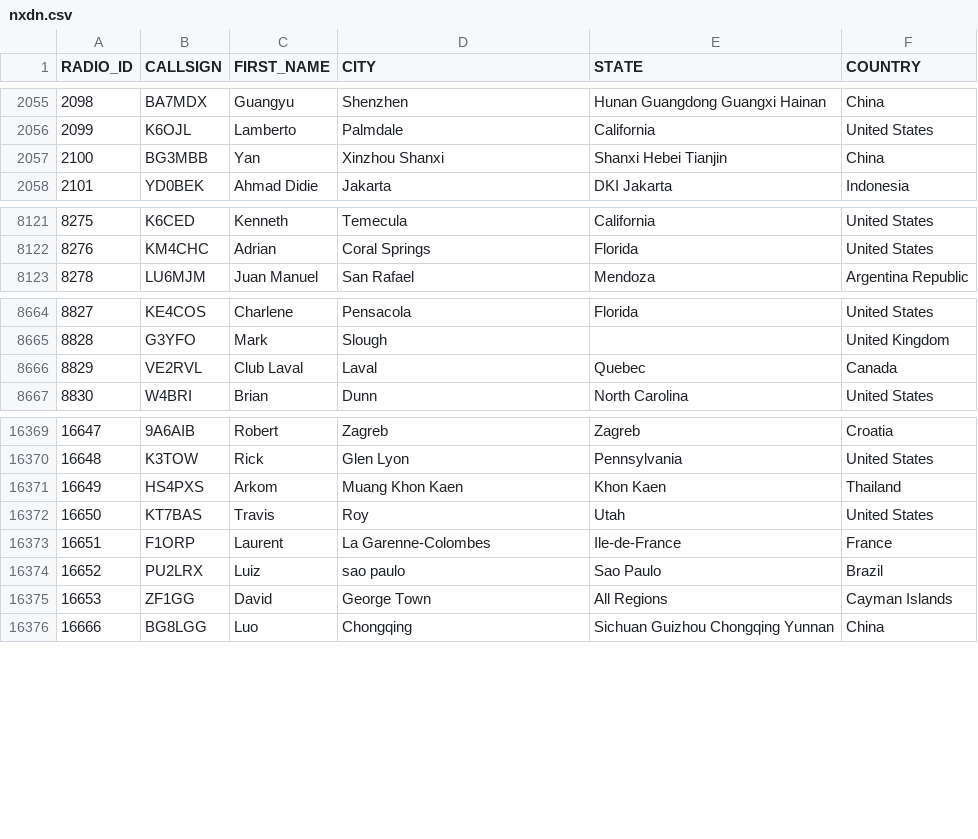
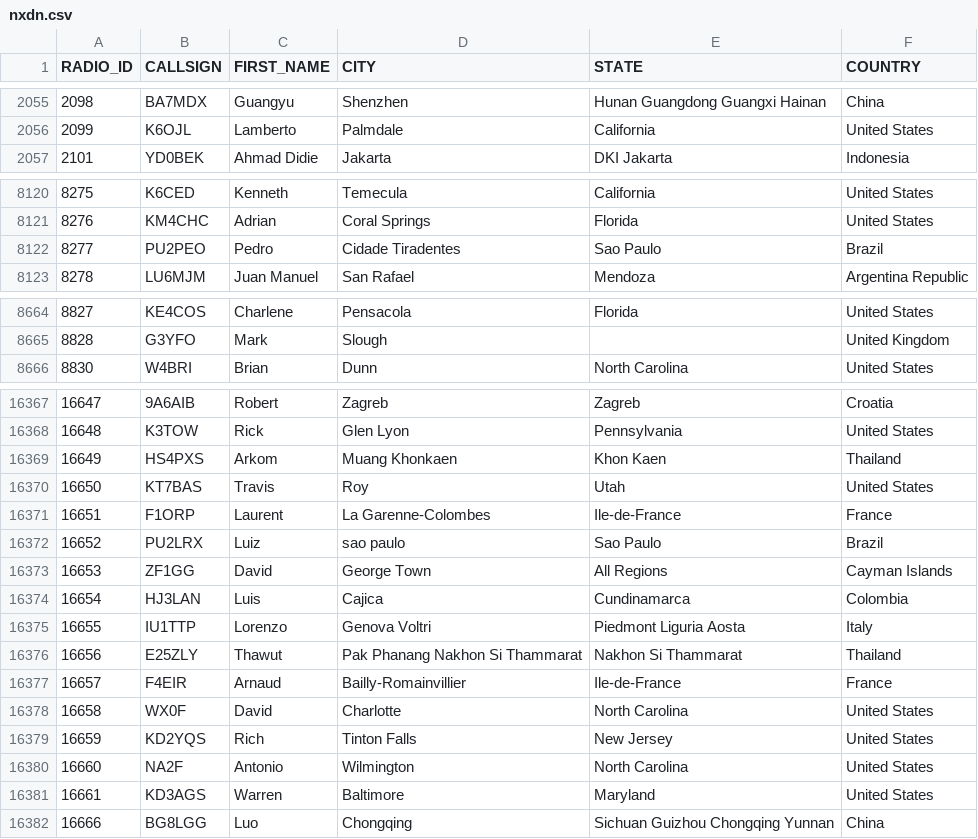
Before and after one commit to DMR-Database/dmr-database-appdata, a CSV file: nxdn.csv, drawn as a sheet; only a part is shown, gaps mark what is left out; the diff covers the shown part only.

```diff
--- a/nxdn.csv
+++ b/nxdn.csv
@@ -2056,3 +2056,2 @@ RADIO_ID,CALLSIGN,FIRST_NAME,CITY,STATE,COUNTRY
 2099,K6OJL,Lamberto,Palmdale,California,United States
-2100,BG3MBB,Yan,Xinzhou Shanxi,Shanxi Hebei Tianjin,China
 2101,YD0BEK,Ahmad Didie,Jakarta,DKI Jakarta,Indonesia
@@ -8122,2 +8121,3 @@ RADIO_ID,CALLSIGN,FIRST_NAME,CITY,STATE,COUNTRY
 8276,KM4CHC,Adrian,Coral Springs,Florida,United States
+8277,PU2PEO,Pedro,Cidade Tiradentes,Sao Paulo,Brazil
 8278,LU6MJM,Juan Manuel,San Rafael,Mendoza,Argentina Republic
@@ -8665,3 +8665,2 @@ RADIO_ID,CALLSIGN,FIRST_NAME,CITY,STATE,COUNTRY
 8828,G3YFO,Mark,Slough,,United Kingdom
-8829,VE2RVL,Club Laval,Laval,Quebec,Canada
 8830,W4BRI,Brian,Dunn,North Carolina,United States
@@ -16370,3 +16368,3 @@ RADIO_ID,CALLSIGN,FIRST_NAME,CITY,STATE,COUNTRY
 16648,K3TOW,Rick,Glen Lyon,Pennsylvania,United States
-16649,HS4PXS,Arkom,Muang Khon Kaen,Khon Kaen,Thailand
+16649,HS4PXS,Arkom,Muang Khonkaen,Khon Kaen,Thailand
 16650,KT7BAS,Travis,Roy,Utah,United States
@@ -16375,2 +16373,10 @@ RADIO_ID,CALLSIGN,FIRST_NAME,CITY,STATE,COUNTRY
 16653,ZF1GG,David,George Town,All Regions,Cayman Islands
+16654,HJ3LAN,Luis,Cajica,Cundinamarca,Colombia
+16655,IU1TTP,Lorenzo,Genova Voltri,Piedmont  Liguria  Aosta,Italy
+16656,E25ZLY,Thawut,Pak Phanang Nakhon Si Thammarat,Nakhon Si Thammarat,Thailand
+16657,F4EIR,Arnaud,Bailly-Romainvillier,Ile-de-France,France
+16658,WX0F,David,Charlotte,North Carolina,United States
+16659,KD2YQS,Rich,Tinton Falls,New Jersey,United States
+16660,NA2F,Antonio,Wilmington,North Carolina,United States
+16661,KD3AGS,Warren,Baltimore,Maryland,United States
 16666,BG8LGG,Luo,Chongqing,Sichuan Guizhou Chongqing Yunnan,China
```
Also changed, not shown: 1 removed row and 4 edited cells elsewhere in this file, dapnet.csv, 9 other files.
